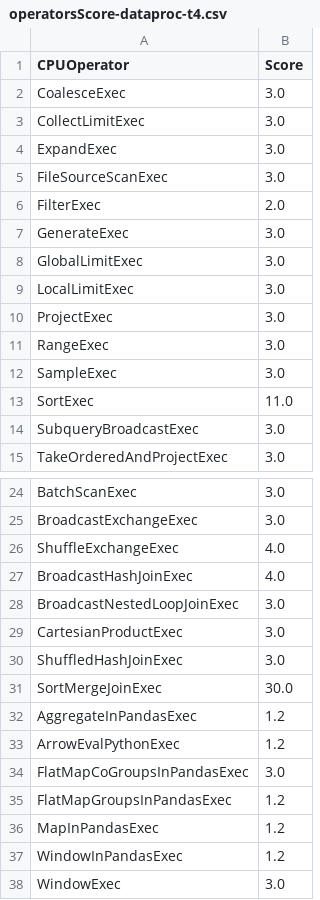
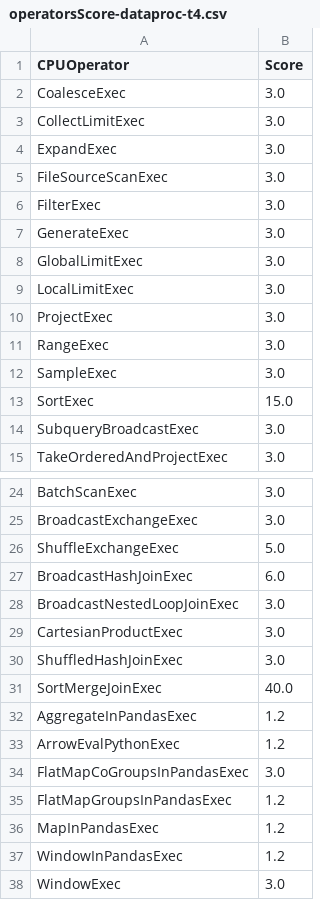
Before and after one commit to NVIDIA/spark-rapids-tools, a CSV file: core/src/main/resources/operatorsScore-dataproc-t4.csv, drawn as a sheet; only a part is shown, gaps mark what is left out.

Commit message:
Updating Dataproc T4 speedup factors based on latest automated benchmark results (#319)
Signed-off-by: mattahrens <matthewahrens@gmail.com>

```diff
--- a/core/src/main/resources/operatorsScore-dataproc-t4.csv
+++ b/core/src/main/resources/operatorsScore-dataproc-t4.csv
@@ -5,3 +5,3 @@ ExpandExec,3.0
 FileSourceScanExec,3.0
-FilterExec,2.0
+FilterExec,3.0
 GenerateExec,3.0
@@ -12,3 +12,3 @@ RangeExec,3.0
 SampleExec,3.0
-SortExec,11.0
+SortExec,15.0
 SubqueryBroadcastExec,3.0
@@ -25,4 +25,4 @@ BatchScanExec,3.0
 BroadcastExchangeExec,3.0
-ShuffleExchangeExec,4.0
-BroadcastHashJoinExec,4.0
+ShuffleExchangeExec,5.0
+BroadcastHashJoinExec,6.0
 BroadcastNestedLoopJoinExec,3.0
@@ -30,3 +30,3 @@ CartesianProductExec,3.0
 ShuffledHashJoinExec,3.0
-SortMergeJoinExec,30.0
+SortMergeJoinExec,40.0
 AggregateInPandasExec,1.2
```
